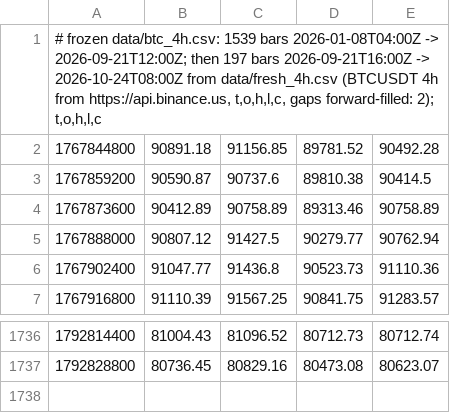
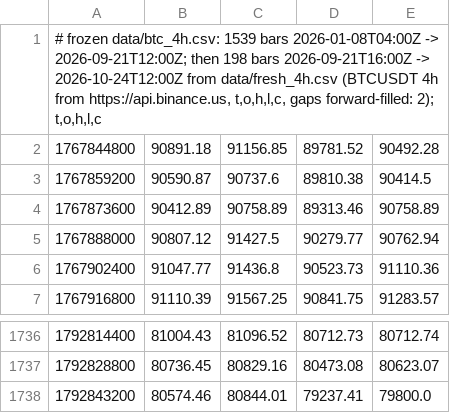
Before and after one commit to kunjancollective/troid, a CSV file: backtest/data/live_4h.csv, drawn as a sheet; only a part is shown, gaps mark what is left out.

```diff
--- a/backtest/data/live_4h.csv
+++ b/backtest/data/live_4h.csv
@@ -1,2 +1,2 @@
-"# frozen data/btc_4h.csv: 1539 bars 2026-01-08T04:00Z -> 2026-09-21T12:00Z; then 197 bars 2026-09-21T16:00Z -> 2026-10-24T08:00Z from data/fresh_4h.csv (BTCUSDT 4h from https://api.binance.us, t,o,h,l,c, gaps forward-filled: 2); t,o,h,l,c"
+"# frozen data/btc_4h.csv: 1539 bars 2026-01-08T04:00Z -> 2026-09-21T12:00Z; then 198 bars 2026-09-21T16:00Z -> 2026-10-24T12:00Z from data/fresh_4h.csv (BTCUSDT 4h from https://api.binance.us, t,o,h,l,c, gaps forward-filled: 2); t,o,h,l,c"
 1767844800,90891.18,91156.85,89781.52,90492.28
@@ -1737 +1737,2 @@
 1792828800,80736.45,80829.16,80473.08,80623.07
+1792843200,80574.46,80844.01,79237.41,79800.0
```
Also changed, not shown: backtest/runs.csv, 5 other files.
